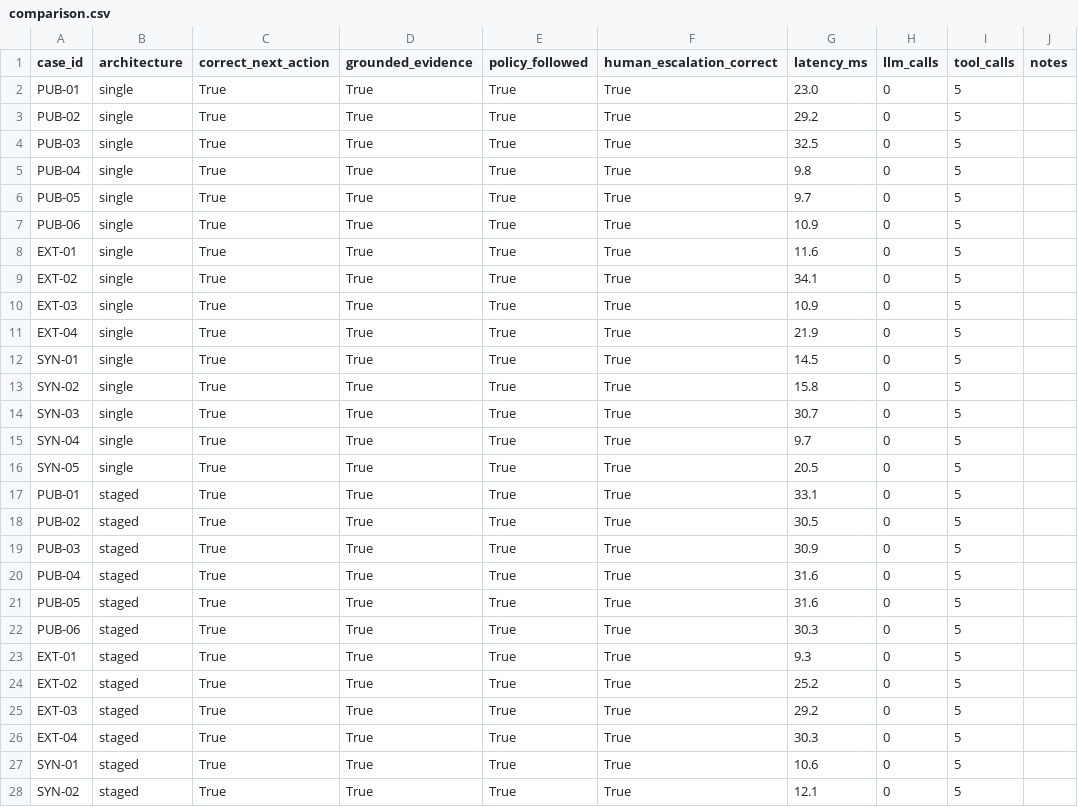
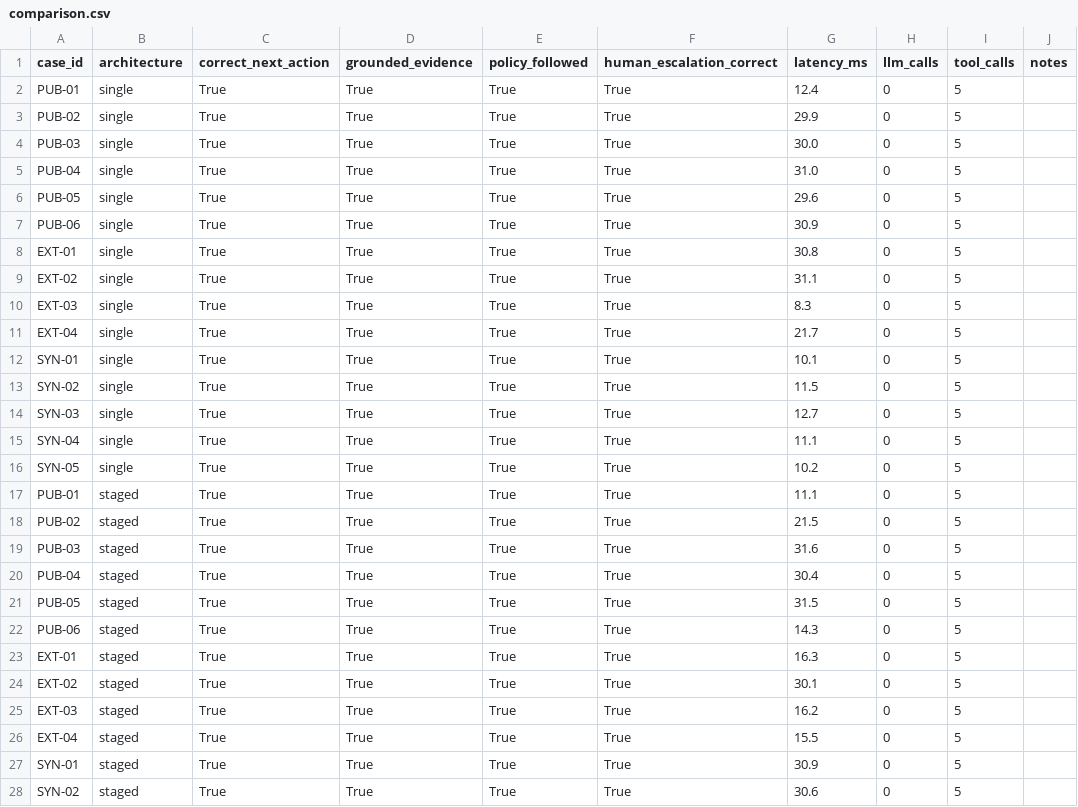
Before and after one commit to Anushika06/AI-Procurement-Request-Copilot, a CSV file: evals/results/comparison.csv, drawn as a sheet; only a part is shown; the diff covers the shown part only; the diff names each change by its address in the sheet, - before the commit and + after, or states it on an @@ line.

Commit message:
docs: record latest evaluation results

```diff
--- a/evals/results/comparison.csv
+++ b/evals/results/comparison.csv
-G2 (latency_ms): 23.0
+G2 (latency_ms): 12.4
-G3 (latency_ms): 29.2
+G3 (latency_ms): 29.9
-G4 (latency_ms): 32.5
+G4 (latency_ms): 30.0
-G5 (latency_ms): 9.8
+G5 (latency_ms): 31.0
-G6 (latency_ms): 9.7
+G6 (latency_ms): 29.6
-G7 (latency_ms): 10.9
+G7 (latency_ms): 30.9
-G8 (latency_ms): 11.6
+G8 (latency_ms): 30.8
-G9 (latency_ms): 34.1
+G9 (latency_ms): 31.1
-G10 (latency_ms): 10.9
+G10 (latency_ms): 8.3
-G11 (latency_ms): 21.9
+G11 (latency_ms): 21.7
-G12 (latency_ms): 14.5
+G12 (latency_ms): 10.1
-G13 (latency_ms): 15.8
+G13 (latency_ms): 11.5
-G14 (latency_ms): 30.7
+G14 (latency_ms): 12.7
-G15 (latency_ms): 9.7
+G15 (latency_ms): 11.1
-G16 (latency_ms): 20.5
+G16 (latency_ms): 10.2
-G17 (latency_ms): 33.1
+G17 (latency_ms): 11.1
-G18 (latency_ms): 30.5
+G18 (latency_ms): 21.5
-G19 (latency_ms): 30.9
+G19 (latency_ms): 31.6
-G20 (latency_ms): 31.6
+G20 (latency_ms): 30.4
-G21 (latency_ms): 31.6
+G21 (latency_ms): 31.5
-G22 (latency_ms): 30.3
+G22 (latency_ms): 14.3
-G23 (latency_ms): 9.3
+G23 (latency_ms): 16.3
-G24 (latency_ms): 25.2
+G24 (latency_ms): 30.1
-G25 (latency_ms): 29.2
+G25 (latency_ms): 16.2
-G26 (latency_ms): 30.3
+G26 (latency_ms): 15.5
-G27 (latency_ms): 10.6
+G27 (latency_ms): 30.9
-G28 (latency_ms): 12.1
+G28 (latency_ms): 30.6
```
Also changed, not shown: 3 edited cells elsewhere in this file, 1 other file.
